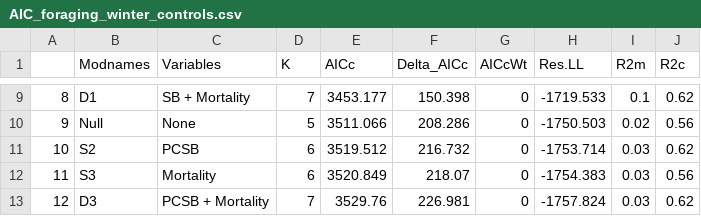
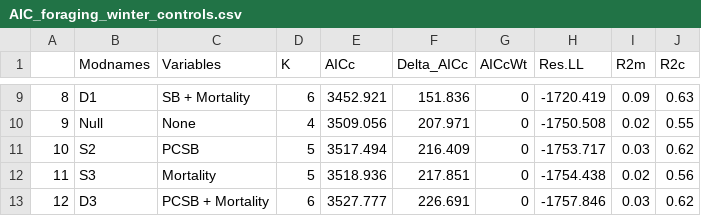
Before and after one commit to jballuffi/Nutritional_responses_hares, a CSV file: Output/Tables/AIC_foraging_winter_controls.csv, drawn as a sheet; only a part is shown, gaps mark what is left out; the diff covers the shown part only.

```diff
--- a/Output/Tables/AIC_foraging_winter_controls.csv
+++ b/Output/Tables/AIC_foraging_winter_controls.csv
@@ -9,5 +9,5 @@
-"8","D1","SB + Mortality",7,3453.177,150.398,0,-1719.533,0.1,0.62
-"9","Null","None",5,3511.066,208.286,0,-1750.503,0.02,0.56
-"10","S2","PCSB",6,3519.512,216.732,0,-1753.714,0.03,0.62
-"11","S3","Mortality",6,3520.849,218.07,0,-1754.383,0.03,0.56
-"12","D3","PCSB + Mortality",7,3529.76,226.981,0,-1757.824,0.03,0.62
+"8","D1","SB + Mortality",6,3452.921,151.836,0,-1720.419,0.09,0.63
+"9","Null","None",4,3509.056,207.971,0,-1750.508,0.02,0.55
+"10","S2","PCSB",5,3517.494,216.409,0,-1753.717,0.03,0.62
+"11","S3","Mortality",5,3518.936,217.851,0,-1754.438,0.02,0.56
+"12","D3","PCSB + Mortality",6,3527.777,226.691,0,-1757.846,0.03,0.62
```
Also changed, not shown: 30 edited cells elsewhere in this file, 3 other files.
